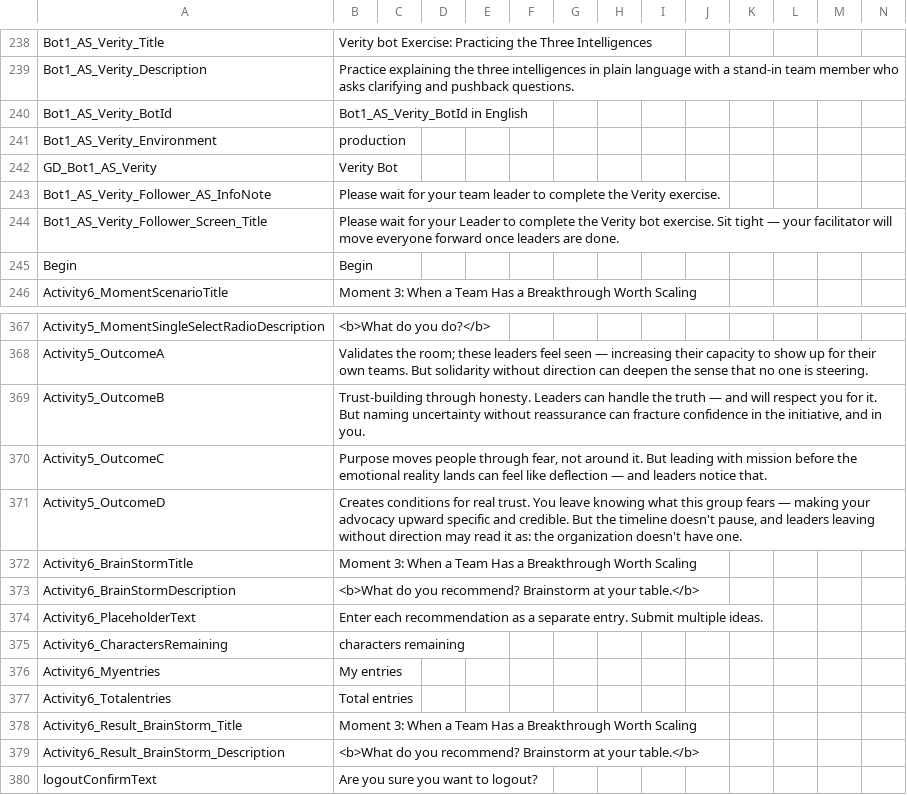
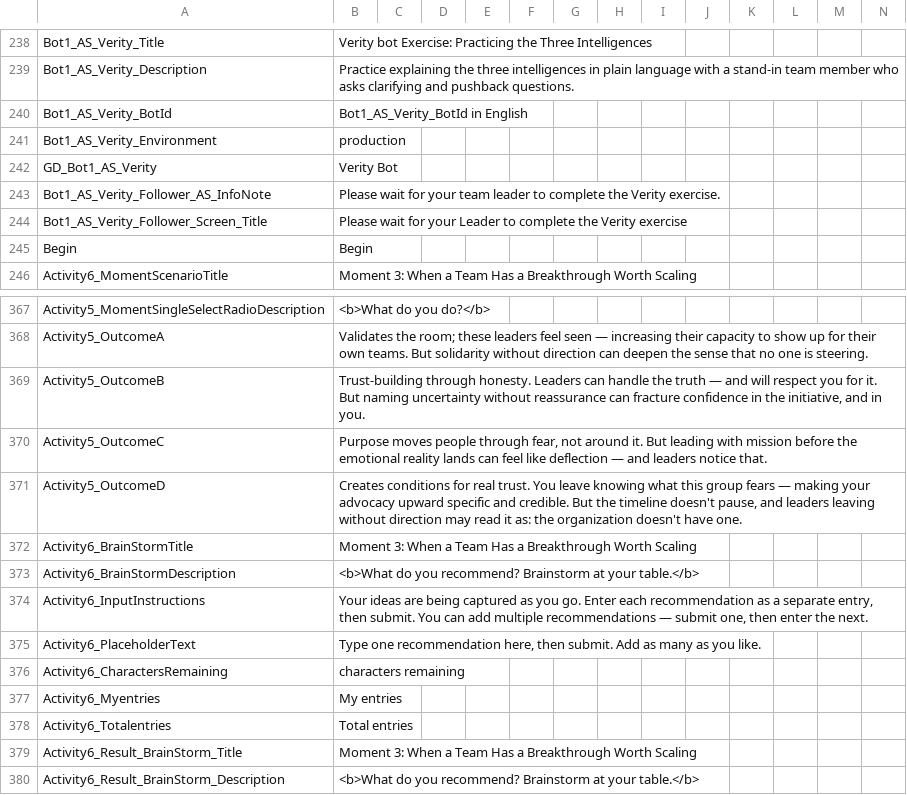
Before and after one commit to BTS-USA/BTS_BD_Marketing_MBS, a CSV file: BTS_BD_Marketing_MBS.csv, drawn as a sheet; only a part is shown, gaps mark what is left out; the shorter side is filled out with more unchanged rows; addresses are those after the commit; rows hold the shown columns only; the diff names each change by its address in the sheet, - before the commit and + after, or states it on an @@ line.

Commit message:
Updated BTS_BD_Marketing_MBS.csv with refined follower instructions and improved input guidance. Adjusted alignment properties in XML files for Verity and Team Name follower info notes. Deleted the obsolete Allegis Simulation Framework scoring file and added a new scoring file for BTS_BD_Marketing_MBS simulation framework.

```diff
--- a/BTS_BD_Marketing_MBS.csv
+++ b/BTS_BD_Marketing_MBS.csv
-B244: …the Verity bot exercise. Sit tight — your facilitator will move everyone forward once leaders are done.
+B244: …the Verity exercise
+row 374: Activity6_InputInstructions | Your ideas are being captured as you go. Enter each recommendation as a separate entry, then submit. You can add multiple recommendations — submit one, then enter the next.
-B375: Enter each recommendation as a separate entry. Submit multiple ideas.
+B375: Type one recommendation here, then submit. Add as many as you like.
```
Also changed, not shown: 4 other files.
